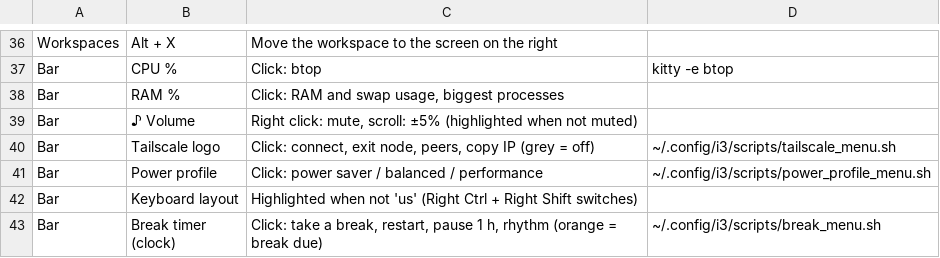
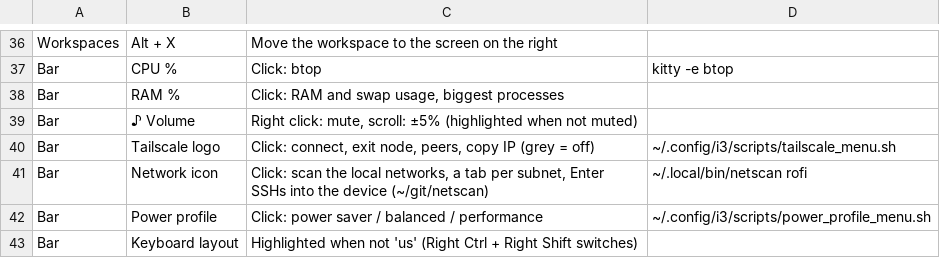
Before and after one commit to alexandre-bonnefond/ubuntu-setup, a TSV file: home/i3/.config/i3/cheatsheet.tsv, drawn as a sheet; only a part is shown, gaps mark what is left out; the shorter side is filled out with more unchanged rows.

```diff
--- a/home/i3/.config/i3/cheatsheet.tsv
+++ b/home/i3/.config/i3/cheatsheet.tsv
@@ -40,2 +40,3 @@ Bar	♪ Volume	Right click: mute, scroll: ±5% (highlighted when not muted)
 Bar	Tailscale logo	Click: connect, exit node, peers, copy IP (grey = off)	~/.config/i3/scripts/tailscale_menu.sh
+Bar	Network icon	Click: scan the local networks, a tab per subnet, Enter SSHs into the device (~/git/netscan)	~/.local/bin/netscan rofi
 Bar	Power profile	Click: power saver / balanced / performance	~/.config/i3/scripts/power_profile_menu.sh
```
Also changed, not shown: 2 other files.
